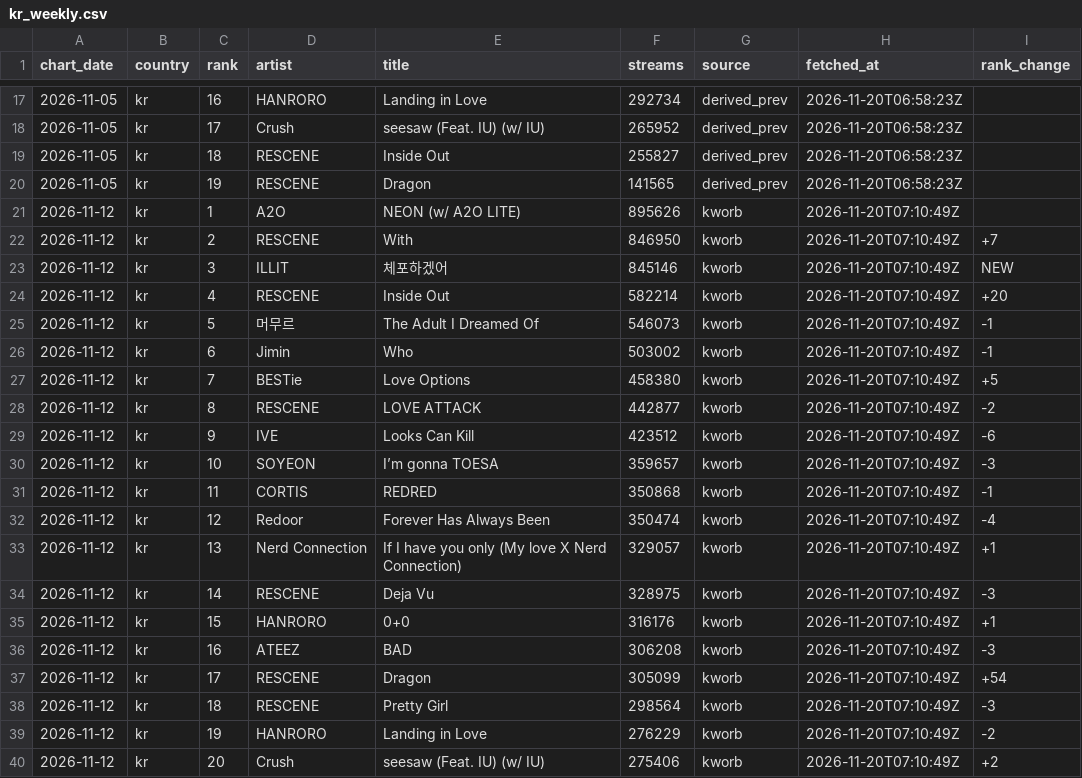
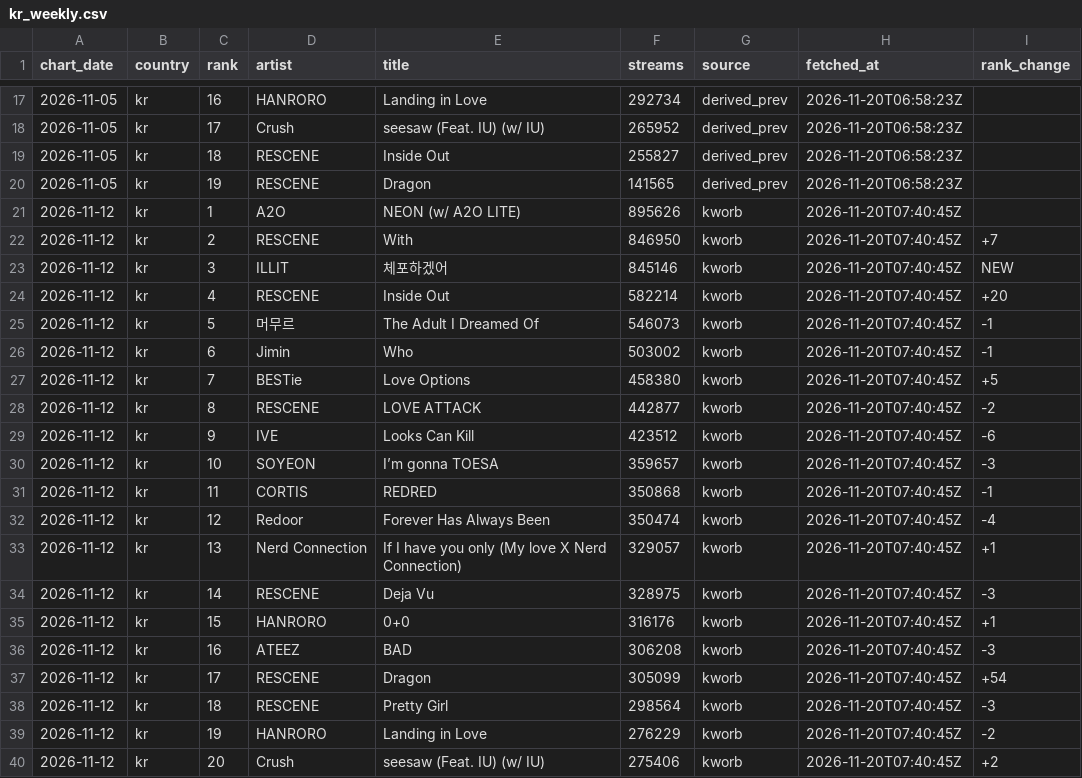
Before and after one commit to howtattoo-hash/Soriplay-chart, a CSV file: data/kr_weekly.csv, drawn as a sheet; only a part is shown, gaps mark what is left out.

```diff
--- a/data/kr_weekly.csv
+++ b/data/kr_weekly.csv
@@ -20,21 +20,21 @@ chart_date,country,rank,artist,title,streams,source,fetched_at,rank_change
 2026-11-05,kr,19,RESCENE,Dragon,141565,derived_prev,2026-11-20T06:58:23Z,
-2026-11-12,kr,1,A2O,NEON (w/ A2O LITE),895626,kworb,2026-11-20T07:10:49Z,
-2026-11-12,kr,2,RESCENE,With,846950,kworb,2026-11-20T07:10:49Z,+7
-2026-11-12,kr,3,ILLIT,체포하겠어,845146,kworb,2026-11-20T07:10:49Z,NEW
-2026-11-12,kr,4,RESCENE,Inside Out,582214,kworb,2026-11-20T07:10:49Z,+20
-2026-11-12,kr,5,머무르,The Adult I Dreamed Of,546073,kworb,2026-11-20T07:10:49Z,-1
-2026-11-12,kr,6,Jimin,Who,503002,kworb,2026-11-20T07:10:49Z,-1
-2026-11-12,kr,7,BESTie,Love Options,458380,kworb,2026-11-20T07:10:49Z,+5
-2026-11-12,kr,8,RESCENE,LOVE ATTACK,442877,kworb,2026-11-20T07:10:49Z,-2
-2026-11-12,kr,9,IVE,Looks Can Kill,423512,kworb,2026-11-20T07:10:49Z,-6
-2026-11-12,kr,10,SOYEON,I’m gonna TOESA,359657,kworb,2026-11-20T07:10:49Z,-3
-2026-11-12,kr,11,CORTIS,REDRED,350868,kworb,2026-11-20T07:10:49Z,-1
-2026-11-12,kr,12,Redoor,Forever Has Always Been,350474,kworb,2026-11-20T07:10:49Z,-4
-2026-11-12,kr,13,Nerd Connection,If I have you only (My love X Nerd Connection),329057,kworb,2026-11-20T07:10:49Z,+1
-2026-11-12,kr,14,RESCENE,Deja Vu,328975,kworb,2026-11-20T07:10:49Z,-3
-2026-11-12,kr,15,HANRORO,0+0,316176,kworb,2026-11-20T07:10:49Z,+1
-2026-11-12,kr,16,ATEEZ,BAD,306208,kworb,2026-11-20T07:10:49Z,-3
-2026-11-12,kr,17,RESCENE,Dragon,305099,kworb,2026-11-20T07:10:49Z,+54
-2026-11-12,kr,18,RESCENE,Pretty Girl,298564,kworb,2026-11-20T07:10:49Z,-3
-2026-11-12,kr,19,HANRORO,Landing in Love,276229,kworb,2026-11-20T07:10:49Z,-2
-2026-11-12,kr,20,Crush,seesaw (Feat. IU) (w/ IU),275406,kworb,2026-11-20T07:10:49Z,+2
+2026-11-12,kr,1,A2O,NEON (w/ A2O LITE),895626,kworb,2026-11-20T07:40:45Z,
+2026-11-12,kr,2,RESCENE,With,846950,kworb,2026-11-20T07:40:45Z,+7
+2026-11-12,kr,3,ILLIT,체포하겠어,845146,kworb,2026-11-20T07:40:45Z,NEW
+2026-11-12,kr,4,RESCENE,Inside Out,582214,kworb,2026-11-20T07:40:45Z,+20
+2026-11-12,kr,5,머무르,The Adult I Dreamed Of,546073,kworb,2026-11-20T07:40:45Z,-1
+2026-11-12,kr,6,Jimin,Who,503002,kworb,2026-11-20T07:40:45Z,-1
+2026-11-12,kr,7,BESTie,Love Options,458380,kworb,2026-11-20T07:40:45Z,+5
+2026-11-12,kr,8,RESCENE,LOVE ATTACK,442877,kworb,2026-11-20T07:40:45Z,-2
+2026-11-12,kr,9,IVE,Looks Can Kill,423512,kworb,2026-11-20T07:40:45Z,-6
+2026-11-12,kr,10,SOYEON,I’m gonna TOESA,359657,kworb,2026-11-20T07:40:45Z,-3
+2026-11-12,kr,11,CORTIS,REDRED,350868,kworb,2026-11-20T07:40:45Z,-1
+2026-11-12,kr,12,Redoor,Forever Has Always Been,350474,kworb,2026-11-20T07:40:45Z,-4
+2026-11-12,kr,13,Nerd Connection,If I have you only (My love X Nerd Connection),329057,kworb,2026-11-20T07:40:45Z,+1
+2026-11-12,kr,14,RESCENE,Deja Vu,328975,kworb,2026-11-20T07:40:45Z,-3
+2026-11-12,kr,15,HANRORO,0+0,316176,kworb,2026-11-20T07:40:45Z,+1
+2026-11-12,kr,16,ATEEZ,BAD,306208,kworb,2026-11-20T07:40:45Z,-3
+2026-11-12,kr,17,RESCENE,Dragon,305099,kworb,2026-11-20T07:40:45Z,+54
+2026-11-12,kr,18,RESCENE,Pretty Girl,298564,kworb,2026-11-20T07:40:45Z,-3
+2026-11-12,kr,19,HANRORO,Landing in Love,276229,kworb,2026-11-20T07:40:45Z,-2
+2026-11-12,kr,20,Crush,seesaw (Feat. IU) (w/ IU),275406,kworb,2026-11-20T07:40:45Z,+2
```
Also changed, not shown: data/global_weekly.csv, 14 other files.
